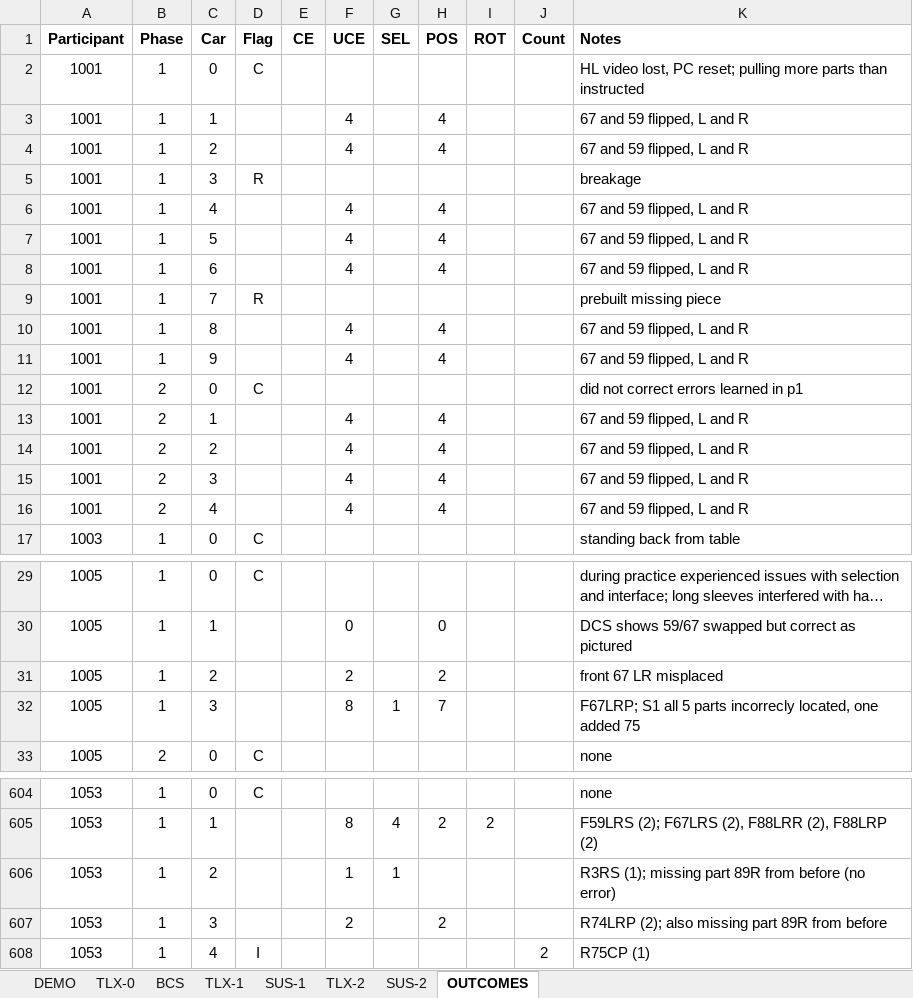
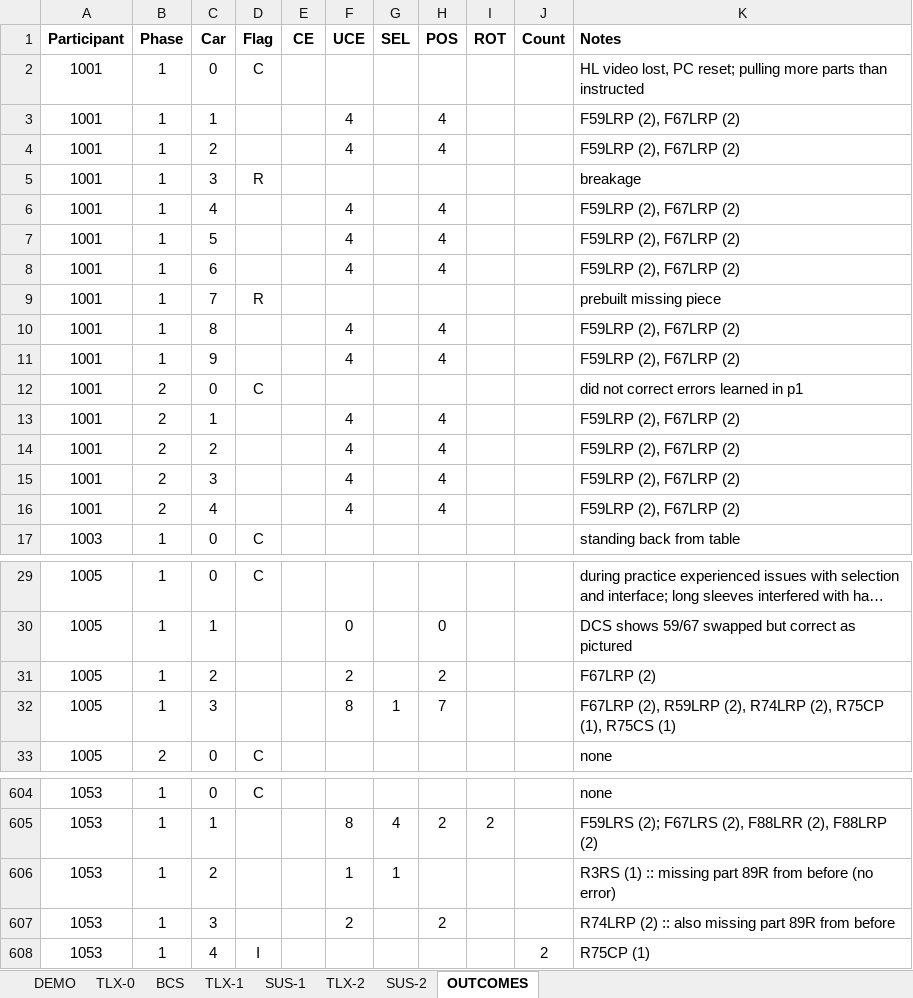
Before and after one commit to olearydj/au_diss, an Excel workbook: data/source/i1_raw_data.xlsx, sheet OUTCOMES, drawn as a sheet; only a part is shown, gaps mark what is left out; long unchanged cells end in …; values as stored, in another font and other column widths than the file's, no borders; the diff covers the shown part only; the diff names each change by its address in the sheet, - before the commit and + after, or states it on an @@ line.

Commit message:
split outcome notes into comments and error codes

```diff
--- a/data/source/i1_raw_data.xlsx (sheet OUTCOMES)
+++ b/data/source/i1_raw_data.xlsx (sheet OUTCOMES)
-K3:K4 (Notes): 67 and 59 flipped, L and R
+K3:K4 (Notes): F59LRP (2), F67LRP (2)
-K6:K8 (Notes): 67 and 59 flipped, L and R
+K6:K8 (Notes): F59LRP (2), F67LRP (2)
-K10:K11 (Notes): 67 and 59 flipped, L and R
+K10:K11 (Notes): F59LRP (2), F67LRP (2)
-K13:K16 (Notes): 67 and 59 flipped, L and R
+K13:K16 (Notes): F59LRP (2), F67LRP (2)
-K31 (Notes): front 67 LR misplaced
+K31 (Notes): F67LRP (2)
-K32 (Notes): F67LRP; S1 all 5 parts incorrecly located, one added 75
+K32 (Notes): F67LRP (2), R59LRP (2), R74LRP (2), R75CP (1), R75CS (1)
-K606 (Notes): R3RS (1); missing part…
+K606 (Notes): R3RS (1) :: missing part…
-K607 (Notes): R74LRP (2); also missing…
+K607 (Notes): R74LRP (2) :: also missing…
```
Also changed, not shown: 6 edited cells elsewhere in this sheet, 2 other files.
